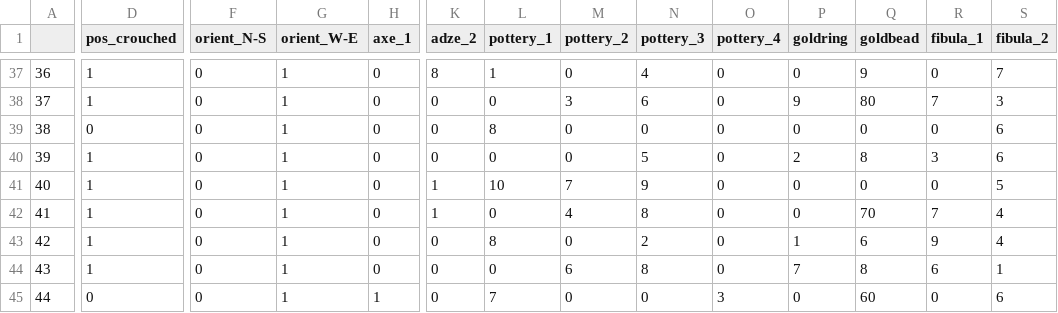
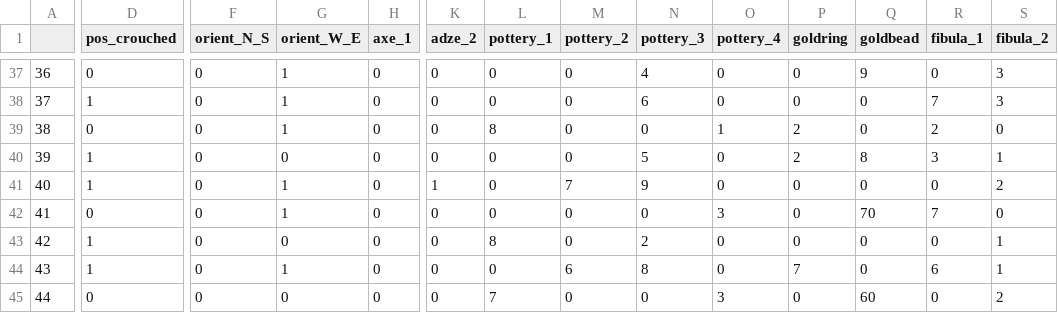
Before and after one commit to nevrome/varnastats, a CSV file: data-raw/bs1.csv, drawn as a sheet; only a part is shown, gaps mark what is left out; the diff covers the shown part only; the diff names each change by its address in the sheet, - before the commit and + after, or states it on an @@ line.

```diff
--- a/data-raw/bs1.csv
+++ b/data-raw/bs1.csv
-F1: orient_N-S
+F1: orient_N_S
-G1: orient_W-E
+G1: orient_W_E
-D37 (pos_crouched): 1
+D37 (pos_crouched): 0
-K37 (adze_2): 8
+K37 (adze_2): 0
-L37 (pottery_1): 1
+L37 (pottery_1): 0
-S37 (fibula_2): 7
+S37 (fibula_2): 3
-M38 (pottery_2): 3
+M38 (pottery_2): 0
-P38 (goldring): 9
+P38 (goldring): 0
-Q38 (goldbead): 80
+Q38 (goldbead): 0
-O39 (pottery_4): 0
+O39 (pottery_4): 1
-P39 (goldring): 0
+P39 (goldring): 2
-R39 (fibula_1): 0
+R39 (fibula_1): 2
-S39 (fibula_2): 6
+S39 (fibula_2): 0
-G40 (orient_W_E): 1
+G40 (orient_W_E): 0
-S40 (fibula_2): 6
+S40 (fibula_2): 1
-L41 (pottery_1): 10
+L41 (pottery_1): 0
-S41 (fibula_2): 5
+S41 (fibula_2): 2
-D42 (pos_crouched): 1
+D42 (pos_crouched): 0
-K42 (adze_2): 1
+K42 (adze_2): 0
-M42 (pottery_2): 4
+M42 (pottery_2): 0
-N42 (pottery_3): 8
+N42 (pottery_3): 0
-O42 (pottery_4): 0
+O42 (pottery_4): 3
-S42 (fibula_2): 4
+S42 (fibula_2): 0
-G43 (orient_W_E): 1
+G43 (orient_W_E): 0
-P43 (goldring): 1
+P43 (goldring): 0
-Q43 (goldbead): 6
+Q43 (goldbead): 0
-R43 (fibula_1): 9
+R43 (fibula_1): 0
-S43 (fibula_2): 4
+S43 (fibula_2): 1
-Q44 (goldbead): 8
+Q44 (goldbead): 0
-G45 (orient_W_E): 1
+G45 (orient_W_E): 0
-H45 (axe_1): 1
+H45 (axe_1): 0
-S45 (fibula_2): 6
+S45 (fibula_2): 2
```
Also changed, not shown: 86 edited cells elsewhere in this file, 2 other files.
